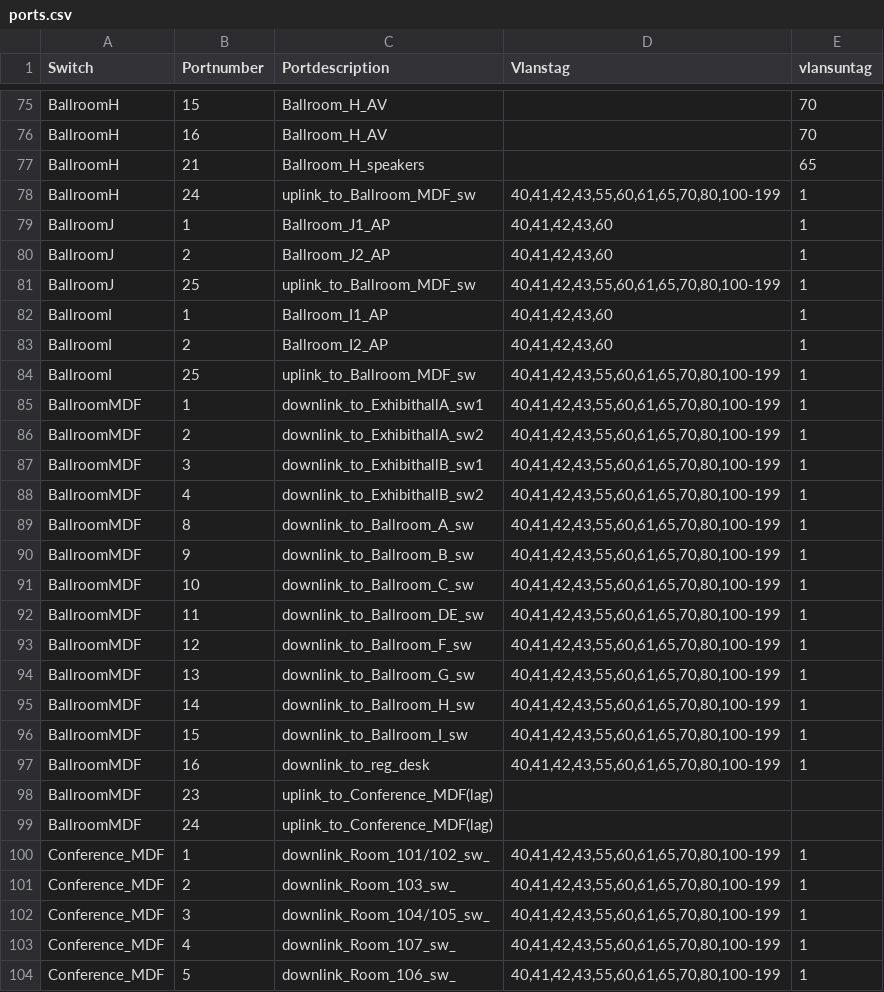
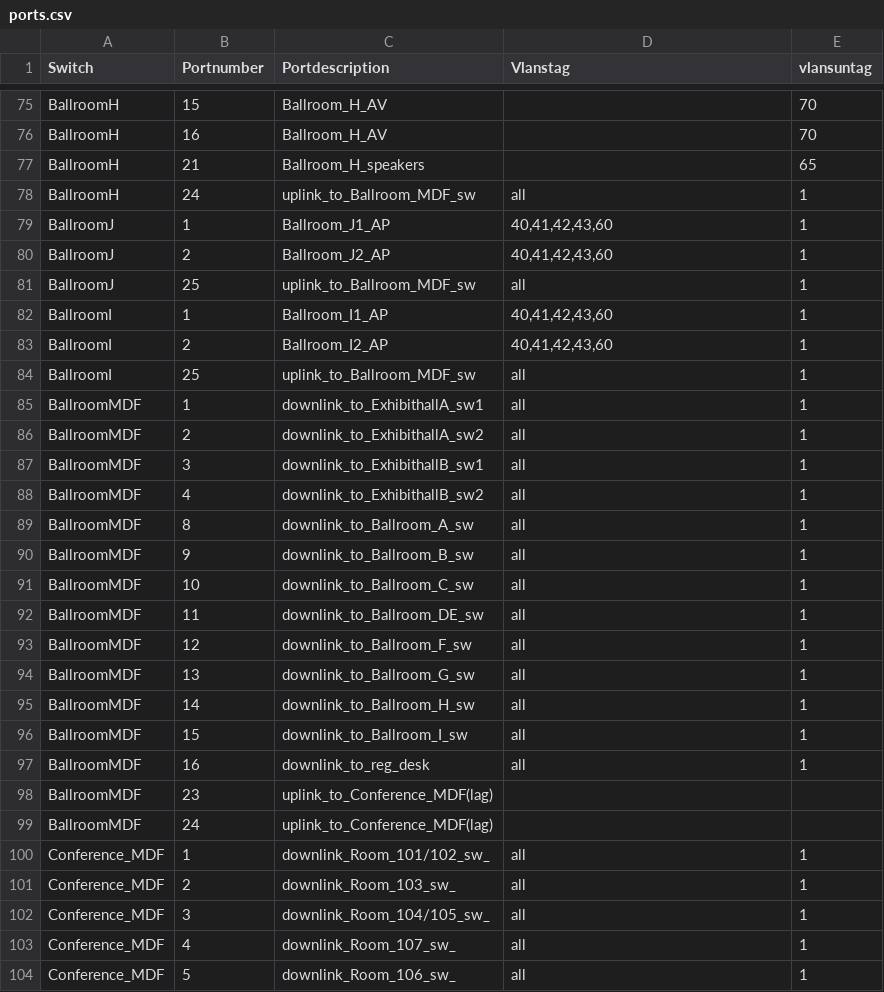
Before and after one commit to jaymzh/SCALE_network_public, a CSV file: SCALE15x/wired/ports.csv, drawn as a sheet; only a part is shown, gaps mark what is left out; the diff covers the shown part only.

Commit message:
changed support for all vlans

```diff
--- a/SCALE15x/wired/ports.csv
+++ b/SCALE15x/wired/ports.csv
@@ -77,28 +77,28 @@ BallroomH,16,Ballroom_H_AV,,70
 BallroomH,21,Ballroom_H_speakers,,65
-BallroomH,24,uplink_to_Ballroom_MDF_sw,"40,41,42,43,55,60,61,65,70,80,100-199",1
+BallroomH,24,uplink_to_Ballroom_MDF_sw,"all",1
 BallroomJ,1,Ballroom_J1_AP,"40,41,42,43,60",1
 BallroomJ,2,Ballroom_J2_AP,"40,41,42,43,60",1
-BallroomJ,25,uplink_to_Ballroom_MDF_sw,"40,41,42,43,55,60,61,65,70,80,100-199",1
+BallroomJ,25,uplink_to_Ballroom_MDF_sw,"all",1
 BallroomI,1,Ballroom_I1_AP,"40,41,42,43,60",1
 BallroomI,2,Ballroom_I2_AP,"40,41,42,43,60",1
-BallroomI,25,uplink_to_Ballroom_MDF_sw,"40,41,42,43,55,60,61,65,70,80,100-199",1
-BallroomMDF,1,downlink_to_ExhibithallA_sw1,"40,41,42,43,55,60,61,65,70,80,100-199",1
-BallroomMDF,2,downlink_to_ExhibithallA_sw2,"40,41,42,43,55,60,61,65,70,80,100-199",1
-BallroomMDF,3,downlink_to_ExhibithallB_sw1,"40,41,42,43,55,60,61,65,70,80,100-199",1
-BallroomMDF,4,downlink_to_ExhibithallB_sw2,"40,41,42,43,55,60,61,65,70,80,100-199",1
-BallroomMDF,8,downlink_to_Ballroom_A_sw,"40,41,42,43,55,60,61,65,70,80,100-199",1
-BallroomMDF,9,downlink_to_Ballroom_B_sw,"40,41,42,43,55,60,61,65,70,80,100-199",1
-BallroomMDF,10,downlink_to_Ballroom_C_sw,"40,41,42,43,55,60,61,65,70,80,100-199",1
-BallroomMDF,11,downlink_to_Ballroom_DE_sw,"40,41,42,43,55,60,61,65,70,80,100-199",1
-BallroomMDF,12,downlink_to_Ballroom_F_sw,"40,41,42,43,55,60,61,65,70,80,100-199",1
-BallroomMDF,13,downlink_to_Ballroom_G_sw,"40,41,42,43,55,60,61,65,70,80,100-199",1
-BallroomMDF,14,downlink_to_Ballroom_H_sw,"40,41,42,43,55,60,61,65,70,80,100-199",1
-BallroomMDF,15,downlink_to_Ballroom_I_sw,"40,41,42,43,55,60,61,65,70,80,100-199",1
-BallroomMDF,16,downlink_to_reg_desk,"40,41,42,43,55,60,61,65,70,80,100-199",1
+BallroomI,25,uplink_to_Ballroom_MDF_sw,"all",1
+BallroomMDF,1,downlink_to_ExhibithallA_sw1,"all",1
+BallroomMDF,2,downlink_to_ExhibithallA_sw2,"all",1
+BallroomMDF,3,downlink_to_ExhibithallB_sw1,"all",1
+BallroomMDF,4,downlink_to_ExhibithallB_sw2,"all",1
+BallroomMDF,8,downlink_to_Ballroom_A_sw,"all",1
+BallroomMDF,9,downlink_to_Ballroom_B_sw,"all",1
+BallroomMDF,10,downlink_to_Ballroom_C_sw,"all",1
+BallroomMDF,11,downlink_to_Ballroom_DE_sw,"all",1
+BallroomMDF,12,downlink_to_Ballroom_F_sw,"all",1
+BallroomMDF,13,downlink_to_Ballroom_G_sw,"all",1
+BallroomMDF,14,downlink_to_Ballroom_H_sw,"all",1
+BallroomMDF,15,downlink_to_Ballroom_I_sw,"all",1
+BallroomMDF,16,downlink_to_reg_desk,"all",1
 BallroomMDF,23,uplink_to_Conference_MDF(lag),,
 BallroomMDF,24,uplink_to_Conference_MDF(lag),,
-Conference_MDF,1,downlink_Room_101/102_sw_,"40,41,42,43,55,60,61,65,70,80,100-199",1
-Conference_MDF,2,downlink_Room_103_sw_,"40,41,42,43,55,60,61,65,70,80,100-199",1
-Conference_MDF,3,downlink_Room_104/105_sw_,"40,41,42,43,55,60,61,65,70,80,100-199",1
-Conference_MDF,4,downlink_Room_107_sw_,"40,41,42,43,55,60,61,65,70,80,100-199",1
-Conference_MDF,5,downlink_Room_106_sw_,"40,41,42,43,55,60,61,65,70,80,100-199",1
+Conference_MDF,1,downlink_Room_101/102_sw_,"all",1
+Conference_MDF,2,downlink_Room_103_sw_,"all",1
+Conference_MDF,3,downlink_Room_104/105_sw_,"all",1
+Conference_MDF,4,downlink_Room_107_sw_,"all",1
+Conference_MDF,5,downlink_Room_106_sw_,"all",1
```
Also changed, not shown: 35 edited cells elsewhere in this file.
